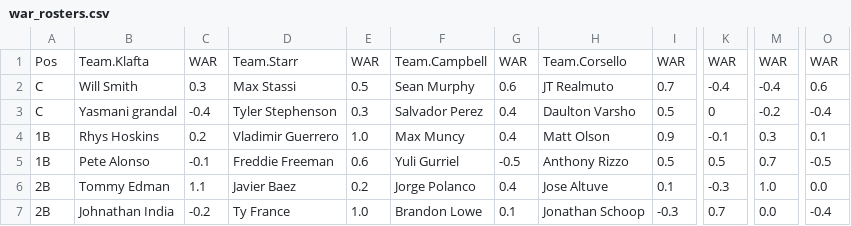
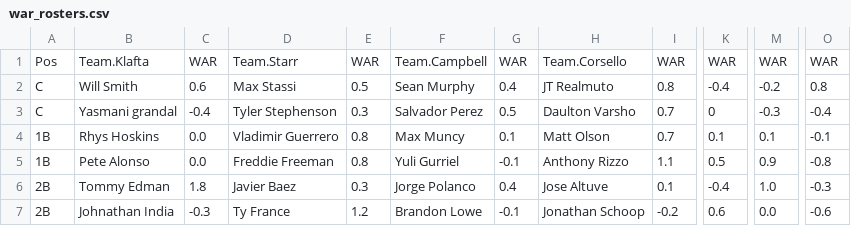
Before and after one commit to 4screenssports/4screenssports.github.io, a CSV file: war_rosters.csv, drawn as a sheet; only a part is shown, gaps mark what is left out; the diff covers the shown part only; the diff names each change by its address in the sheet, - before the commit and + after, or states it on an @@ line.

Commit message:
Update war_rosters.csv

```diff
--- a/war_rosters.csv
+++ b/war_rosters.csv
-C2: 0.3
+C2: 0.6
-G2: 0.6
+G2: 0.4
-I2: 0.7
+I2: 0.8
-M2: -0.4
+M2: -0.2
-O2: 0.6
+O2: 0.8
-G3: 0.4
+G3: 0.5
-I3: 0.5
+I3: 0.7
-M3: -0.2
+M3: -0.3
-C4: 0.2
+C4: 0.0
-E4: 1.0
+E4: 0.8
-G4: 0.4
+G4: 0.1
-I4: 0.9
+I4: 0.7
-K4: -0.1
+K4: 0.1
-M4: 0.3
+M4: 0.1
-O4: 0.1
+O4: -0.1
-C5: -0.1
+C5: 0.0
-E5: 0.6
+E5: 0.8
-G5: -0.5
+G5: -0.1
-I5: 0.5
+I5: 1.1
-M5: 0.7
+M5: 0.9
-O5: -0.5
+O5: -0.8
-C6: 1.1
+C6: 1.8
-E6: 0.2
+E6: 0.3
-K6: -0.3
+K6: -0.4
-O6: 0.0
+O6: -0.3
-C7: -0.2
+C7: -0.3
-E7: 1.0
+E7: 1.2
-G7: 0.1
+G7: -0.1
-I7: -0.3
+I7: -0.2
-K7: 0.7
+K7: 0.6
-O7: -0.4
+O7: -0.6
```
Also changed, not shown: 144 edited cells elsewhere in this file.
